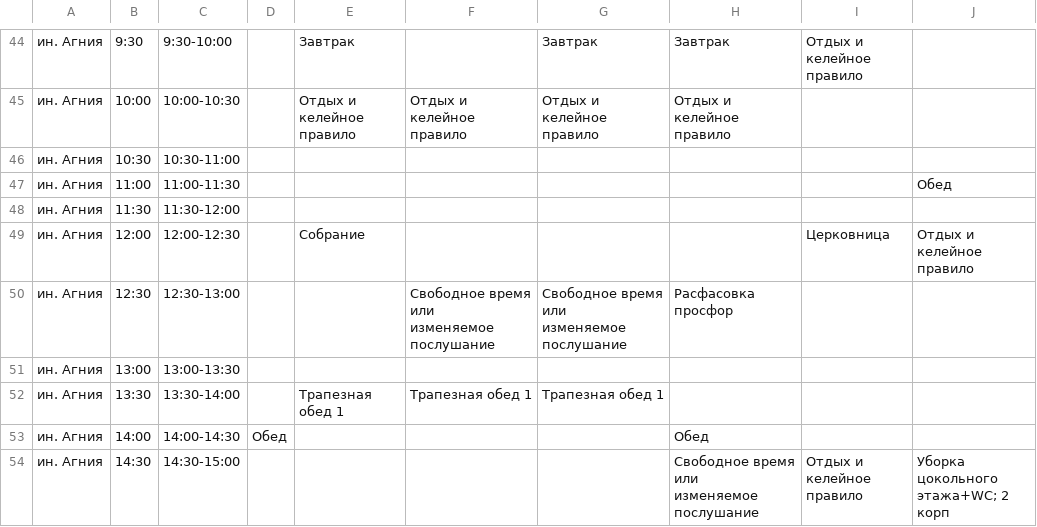
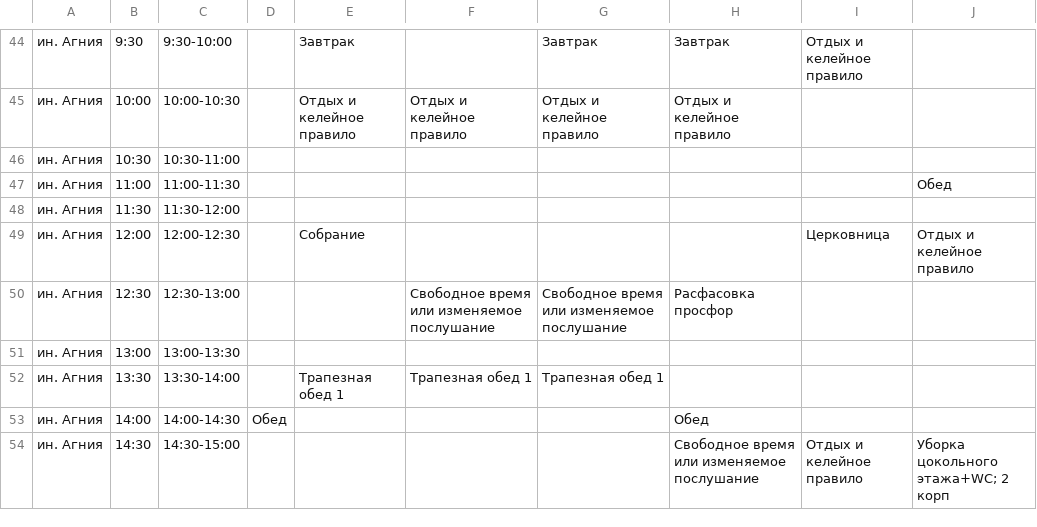
Before and after one commit to vbasakov/scheduler, a CSV file: src/main/resources/init/data.csv, drawn as a sheet; only a part is shown, gaps mark what is left out; the diff covers the shown part only.

Commit message:
data clean linebreaks

```diff
--- a/src/main/resources/init/data.csv
+++ b/src/main/resources/init/data.csv
@@ -49,5 +49,3 @@
 ин. Агния,12:00,12:00-12:30,,Собрание,,,,Церковница ,Отдых и келейное правило
-ин. Агния,12:30,12:30-13:00,,,"Свободное время или
-изменяемое послушание","Свободное время или
-изменяемое послушание",Расфасовка просфор,,
+ин. Агния,12:30,12:30-13:00,,,"Свободное время или изменяемое послушание","Свободное время или изменяемое послушание",Расфасовка просфор,,
 ин. Агния,13:00,13:00-13:30,,,,,,,
@@ -55,3 +53,2 @@
 ин. Агния,14:00,14:00-14:30,Обед,,,,Обед,,
-ин. Агния,14:30,14:30-15:00,,,,,"Свободное время или
-изменяемое послушание",Отдых и келейное правило,Уборка цокольного этажа+WC; 2 корп
+ин. Агния,14:30,14:30-15:00,,,,,"Свободное время или изменяемое послушание",Отдых и келейное правило,Уборка цокольного этажа+WC; 2 корп
```
Also changed, not shown: 76 edited cells elsewhere in this file, src/main/resources/init/jobs.csv.
